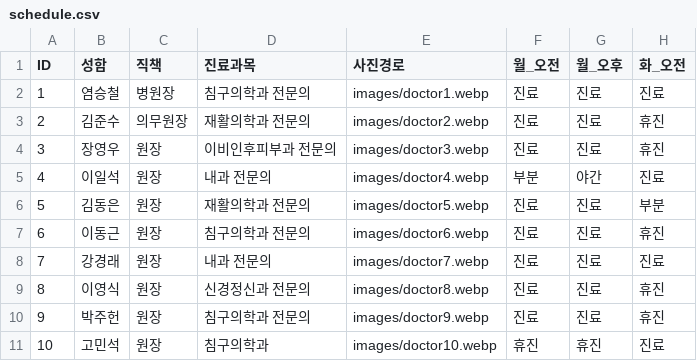
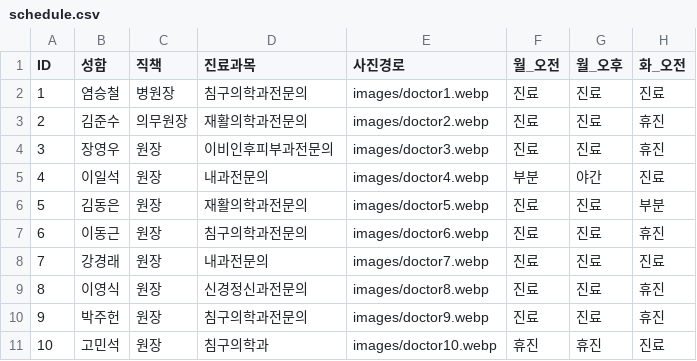
Before and after one commit to jasenggj/jaseng-schedule, a CSV file: schedule.csv, drawn as a sheet; only a part is shown; the diff names each change by its address in the sheet, - before the commit and + after, or states it on an @@ line.

Commit message:
Add files via upload

```diff
--- a/schedule.csv
+++ b/schedule.csv
-D2 (진료과목): 침구의학과 전문의
+D2 (진료과목): 침구의학과전문의
-D3 (진료과목): 재활의학과 전문의
+D3 (진료과목): 재활의학과전문의
-D4 (진료과목): 이비인후피부과 전문의
+D4 (진료과목): 이비인후피부과전문의
-D5 (진료과목): 내과 전문의
+D5 (진료과목): 내과전문의
-D6 (진료과목): 재활의학과 전문의
+D6 (진료과목): 재활의학과전문의
-D7 (진료과목): 침구의학과 전문의
+D7 (진료과목): 침구의학과전문의
-D8 (진료과목): 내과 전문의
+D8 (진료과목): 내과전문의
-D9 (진료과목): 신경정신과 전문의
+D9 (진료과목): 신경정신과전문의
-D10 (진료과목): 침구의학과 전문의
+D10 (진료과목): 침구의학과전문의
```
